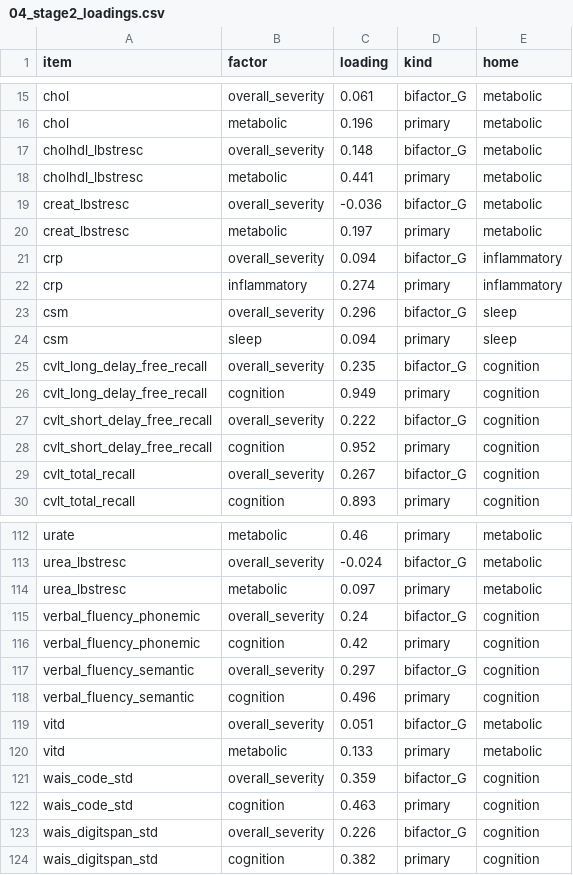
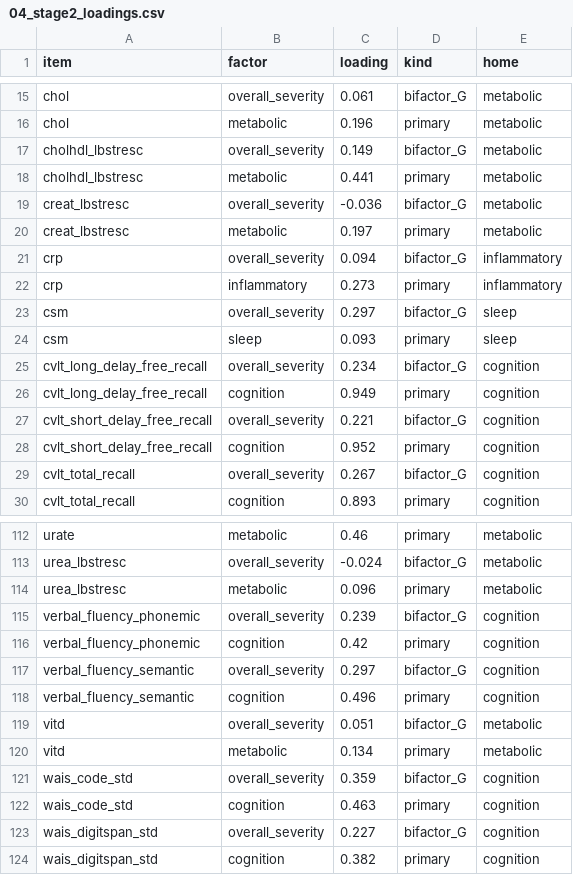
Before and after one commit to AndriiKulakovskyi/face-trans-diagnostic-phenotypes, a CSV file: reports/04_stage2_loadings.csv, drawn as a sheet; only a part is shown, gaps mark what is left out; the diff covers the shown part only.

```diff
--- a/reports/04_stage2_loadings.csv
+++ b/reports/04_stage2_loadings.csv
@@ -16,3 +16,3 @@ chol,overall_severity,0.061,bifactor_G,metabolic
 chol,metabolic,0.196,primary,metabolic
-cholhdl_lbstresc,overall_severity,0.148,bifactor_G,metabolic
+cholhdl_lbstresc,overall_severity,0.149,bifactor_G,metabolic
 cholhdl_lbstresc,metabolic,0.441,primary,metabolic
@@ -21,8 +21,8 @@ creat_lbstresc,metabolic,0.197,primary,metabolic
 crp,overall_severity,0.094,bifactor_G,inflammatory
-crp,inflammatory,0.274,primary,inflammatory
-csm,overall_severity,0.296,bifactor_G,sleep
-csm,sleep,0.094,primary,sleep
-cvlt_long_delay_free_recall,overall_severity,0.235,bifactor_G,cognition
+crp,inflammatory,0.273,primary,inflammatory
+csm,overall_severity,0.297,bifactor_G,sleep
+csm,sleep,0.093,primary,sleep
+cvlt_long_delay_free_recall,overall_severity,0.234,bifactor_G,cognition
 cvlt_long_delay_free_recall,cognition,0.949,primary,cognition
-cvlt_short_delay_free_recall,overall_severity,0.222,bifactor_G,cognition
+cvlt_short_delay_free_recall,overall_severity,0.221,bifactor_G,cognition
 cvlt_short_delay_free_recall,cognition,0.952,primary,cognition
@@ -113,4 +113,4 @@ urate,metabolic,0.46,primary,metabolic
 urea_lbstresc,overall_severity,-0.024,bifactor_G,metabolic
-urea_lbstresc,metabolic,0.097,primary,metabolic
-verbal_fluency_phonemic,overall_severity,0.24,bifactor_G,cognition
+urea_lbstresc,metabolic,0.096,primary,metabolic
+verbal_fluency_phonemic,overall_severity,0.239,bifactor_G,cognition
 verbal_fluency_phonemic,cognition,0.42,primary,cognition
@@ -119,6 +119,6 @@ verbal_fluency_semantic,cognition,0.496,primary,cognition
 vitd,overall_severity,0.051,bifactor_G,metabolic
-vitd,metabolic,0.133,primary,metabolic
+vitd,metabolic,0.134,primary,metabolic
 wais_code_std,overall_severity,0.359,bifactor_G,cognition
 wais_code_std,cognition,0.463,primary,cognition
-wais_digitspan_std,overall_severity,0.226,bifactor_G,cognition
+wais_digitspan_std,overall_severity,0.227,bifactor_G,cognition
 wais_digitspan_std,cognition,0.382,primary,cognition
```
Also changed, not shown: 18 edited cells elsewhere in this file, reports/04_stage2_phi.csv, 6 other files.
